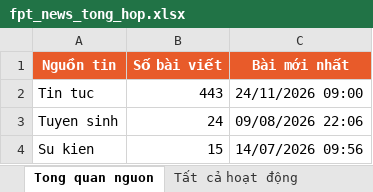
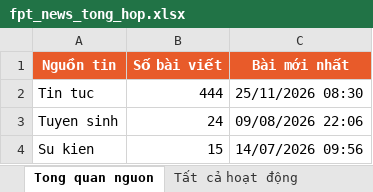
Before and after one commit to tienanh220102-boop/FacebookThing, an Excel workbook: Trang web FPT/fpt_news_tong_hop.xlsx, sheet Tong quan nguon, drawn as a sheet; values as stored, in another font and other column widths than the file's, no borders; the diff names each change by its address in the sheet, - before the commit and + after, or states it on an @@ line.

```diff
--- a/Trang web FPT/fpt_news_tong_hop.xlsx (sheet Tong quan nguon)
+++ b/Trang web FPT/fpt_news_tong_hop.xlsx (sheet Tong quan nguon)
-B2 (Số bài viết): 443
+B2 (Số bài viết): 444
-C2 (Bài mới nhất): 24/11/2026 09:00
+C2 (Bài mới nhất): 25/11/2026 08:30
```
Also changed, not shown: sheet 20 hoạt động mới nhất, sheet Tất cả hoạt động, 3 other files.
